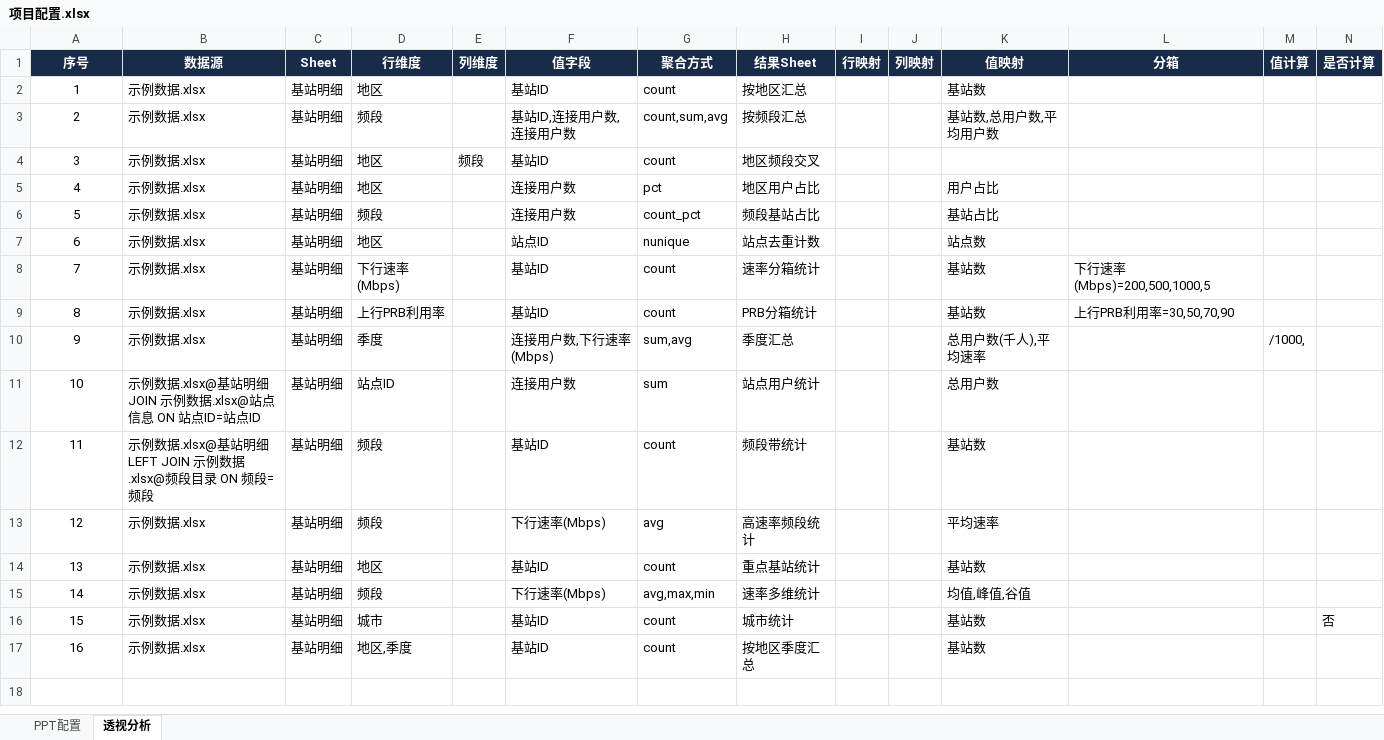
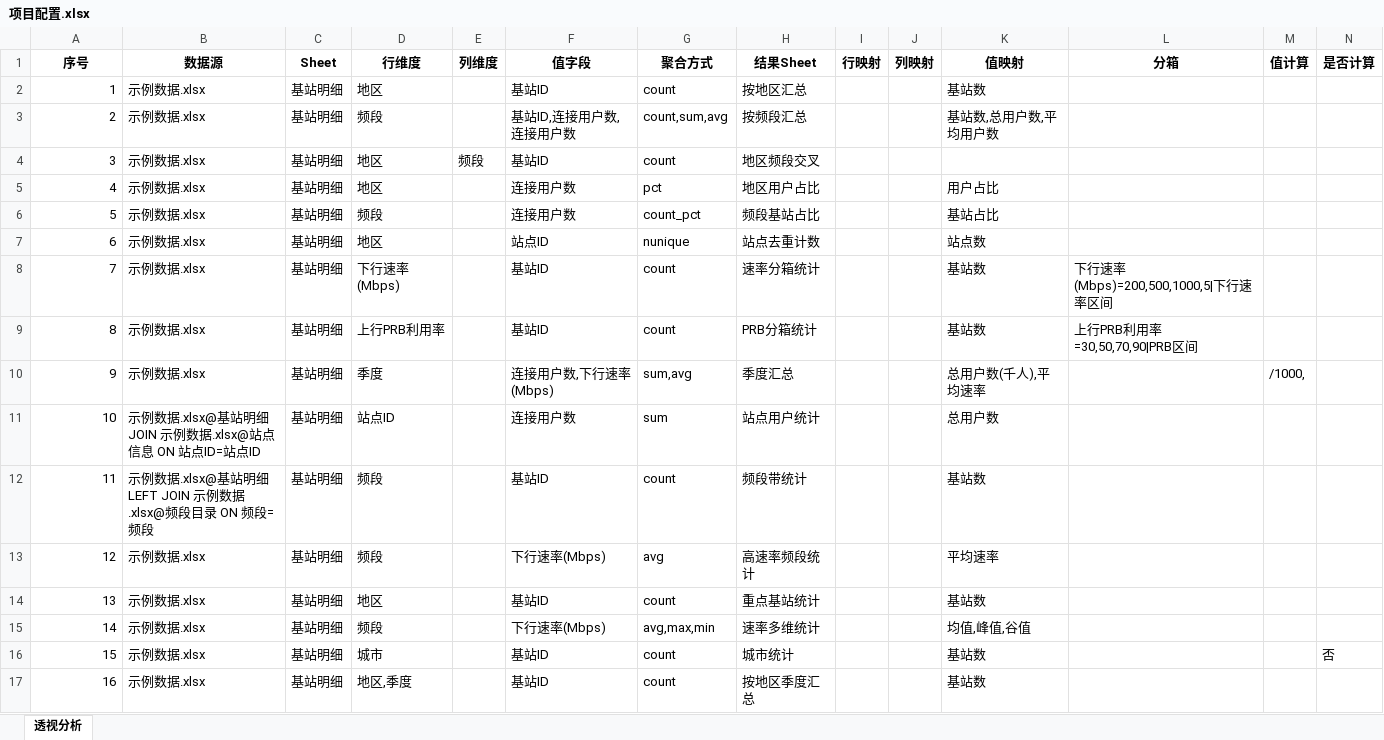
Before and after one commit to hello-zhanghao/excel2ppt, an Excel workbook: cases/03_模板示例/项目配置.xlsx, sheet 透视分析, drawn as a sheet; only a part is shown; values as stored, in another font and other column widths than the file's, no borders; the diff covers the shown part only; the diff names each change by its address in the sheet, - before the commit and + after, or states it on an @@ line.

```diff
--- a/cases/03_模板示例/项目配置.xlsx (sheet 透视分析)
+++ b/cases/03_模板示例/项目配置.xlsx (sheet 透视分析)
-sheet tab: PPT配置
@@ A1:N1 fill: #182B49 → none, text colour: #FFFFFF → black @@
-A2:A17 alignment: center
+A2:A17 alignment: right
-L8 (分箱): 下行速率(Mbps)=200,500,1000,5
+L8 (分箱): 下行速率(Mbps)=200,500,1000,5|下行速率区间
-L9 (分箱): 上行PRB利用率=30,50,70,90
+L9 (分箱): 上行PRB利用率=30,50,70,90|PRB区间
```
Also changed, not shown: cell formats elsewhere in this sheet, 5 other files.
